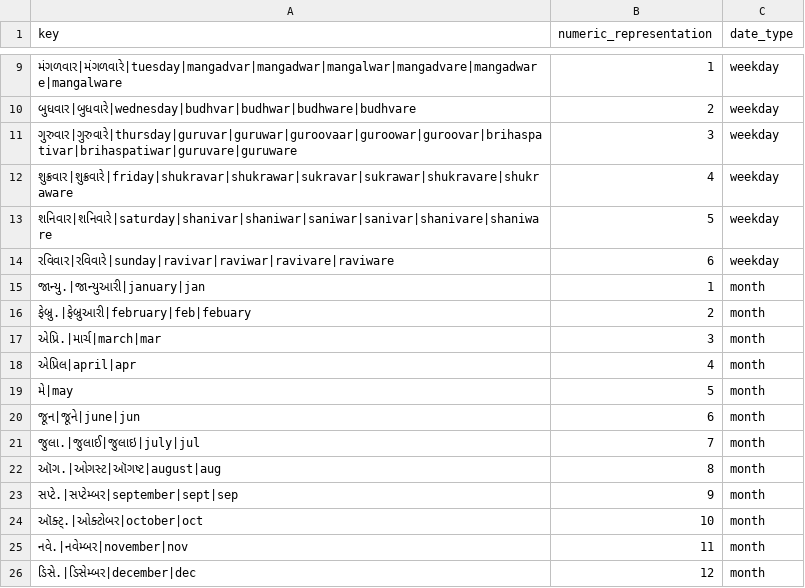
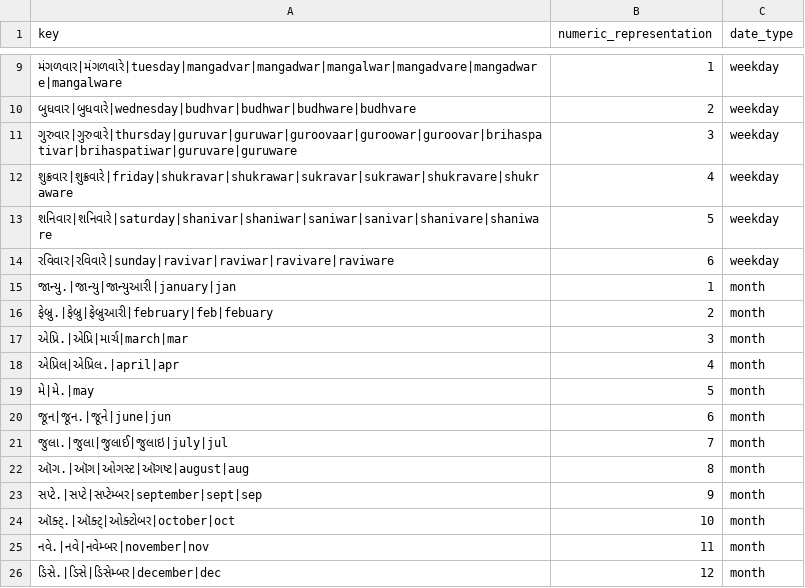
Before and after one commit to hellohaptik/chatbot_ner, a CSV file: ner_v2/detectors/temporal/date/gu/data/date_constant.csv, drawn as a sheet; only a part is shown, gaps mark what is left out.

Commit message:
added data for indic months

```diff
--- a/ner_v2/detectors/temporal/date/gu/data/date_constant.csv
+++ b/ner_v2/detectors/temporal/date/gu/data/date_constant.csv
@@ -14,13 +14,13 @@ key,numeric_representation,date_type
 રવિવાર|રવિવારે|sunday|ravivar|raviwar|ravivare|raviware,6,weekday
-જાન્યુ.|જાન્યુઆરી|january|jan,1,month
-ફેબ્રુ.|ફેબ્રુઆરી|february|feb|febuary,2,month
-એપ્રિ.|માર્ચ|march|mar,3,month
-એપ્રિલ|april|apr,4,month
-મે|may,5,month
-જૂન|જૂને|june|jun,6,month
-જુલા.|જુલાઈ|જુલાઇ|july|jul,7,month
-ઑગ.|ઓગસ્ટ|ઑગષ્ટ|august|aug,8,month
-સપ્ટે.|સપ્ટેમ્બર|september|sept|sep,9,month
-ઑક્ટ્.|ઓક્ટોબર|october|oct,10,month
-નવે.|નવેમ્બર|november|nov,11,month
-ડિસે.|ડિસેમ્બર|december|dec,12,month
+જાન્યુ.|જાન્યુ|જાન્યુઆરી|january|jan,1,month
+ફેબ્રુ.|ફેબ્રુ|ફેબ્રુઆરી|february|feb|febuary,2,month
+એપ્રિ.|એપ્રિ|માર્ચ|march|mar,3,month
+એપ્રિલ|એપ્રિલ.|april|apr,4,month
+મે|મે.|may,5,month
+જૂન|જૂન.|જૂને|june|jun,6,month
+જુલા.|જુલા|જુલાઈ|જુલાઇ|july|jul,7,month
+ઑગ.|ઑગ|ઓગસ્ટ|ઑગષ્ટ|august|aug,8,month
+સપ્ટે.|સપ્ટે|સપ્ટેમ્બર|september|sept|sep,9,month
+ઑક્ટ્.|ઑક્ટ્|ઓક્ટોબર|october|oct,10,month
+નવે.|નવે|નવેમ્બર|november|nov,11,month
+ડિસે.|ડિસે|ડિસેમ્બર|december|dec,12,month
```
Also changed, not shown: ner_v2/detectors/temporal/date/bn/data/date_constant.csv, ner_v2/detectors/temporal/date/hi/data/date_constant.csv, 2 other files.
